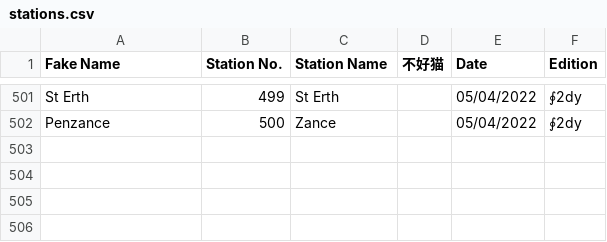
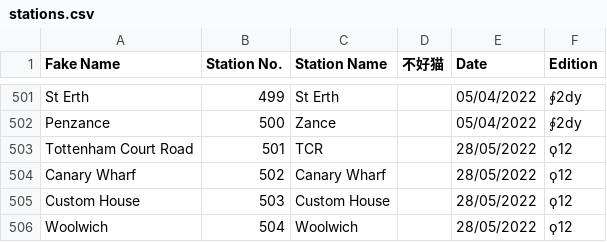
Before and after one commit to NuttyTrains/NuttyTrains.github.io, a CSV file: data/stations.csv, drawn as a sheet; only a part is shown, gaps mark what is left out.

```diff
--- a/data/stations.csv
+++ b/data/stations.csv
@@ -502 +502,5 @@ St Erth,499,St Erth,,05/04/2022,∮2dy
 Penzance,500,Zance,,05/04/2022,∮2dy
+Tottenham Court Road,501,TCR,,28/05/2022,ϙ12
+Canary Wharf,502,Canary Wharf,,28/05/2022,ϙ12
+Custom House,503,Custom House,,28/05/2022,ϙ12
+Woolwich,504,Woolwich,,28/05/2022,ϙ12
```
Also changed, not shown: data/purp.csv, 6 other files.
